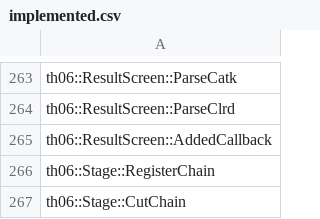
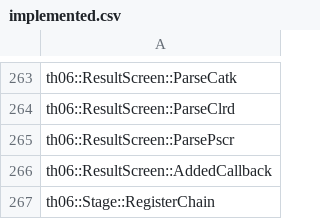
Before and after one commit to izy1sky/th06, a CSV file: config/implemented.csv, drawn as a sheet; only a part is shown, gaps mark what is left out; the shorter side is filled out with more unchanged rows.

Commit message:
Implement ResultScreen::ParsePscr

```diff
--- a/config/implemented.csv
+++ b/config/implemented.csv
@@ -264,2 +264,3 @@ th06::ResultScreen::ParseCatk
 th06::ResultScreen::ParseClrd
+th06::ResultScreen::ParsePscr
 th06::ResultScreen::AddedCallback
```
Also changed, not shown: config/stubbed.csv, 1 other file.
